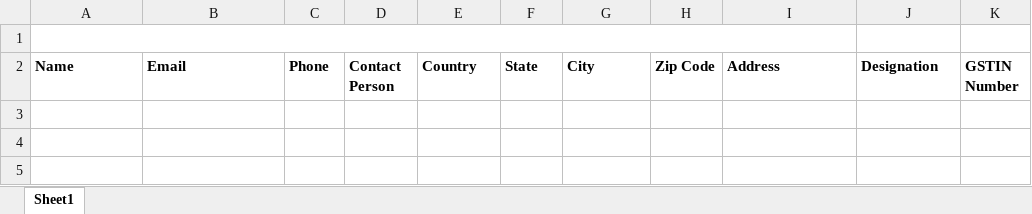
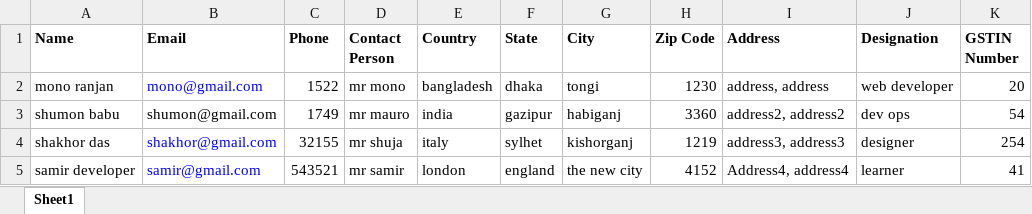
Before and after one commit to shumon-das/asset-management, an Excel workbook: public/files/example-vendors-csv.xlsx, sheet Sheet1, drawn as a sheet; values as stored, in another font and other column widths than the file's, no borders; removed rows and columns are numbered as before the commit, all else as after; the diff names each change by its address in the sheet, - before the commit and + after, or states it on an @@ line.

Commit message:
create import xlsx system for vendor

```diff
--- a/public/files/example-vendors-csv.xlsx (sheet Sheet1)
+++ b/public/files/example-vendors-csv.xlsx (sheet Sheet1)
-row 1: (empty)
+row 2: mono ranjan | mono@gmail.com | 1522 | mr mono | bangladesh | dhaka | tongi | 1230 | address, address | web developer | 20
+row 3: shumon babu | shumon@gmail.com | 1749 | mr mauro | india | gazipur | habiganj | 3360 | address2, address2 | dev ops | 54
+row 4: shakhor das | shakhor@gmail.com | 32155 | mr shuja | italy | sylhet | kishorganj | 1219 | address3, address3 | designer | 254
+row 5: samir developer | samir@gmail.com | 543521 | mr samir | london | england | the new city | 4152 | Address4, address4 | learner | 41
```
Also changed, not shown: 11 other files.
